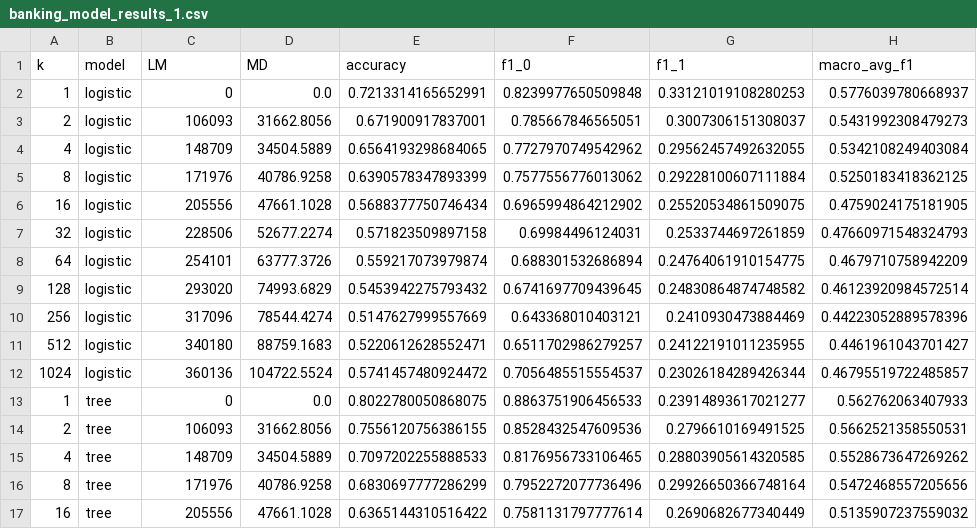
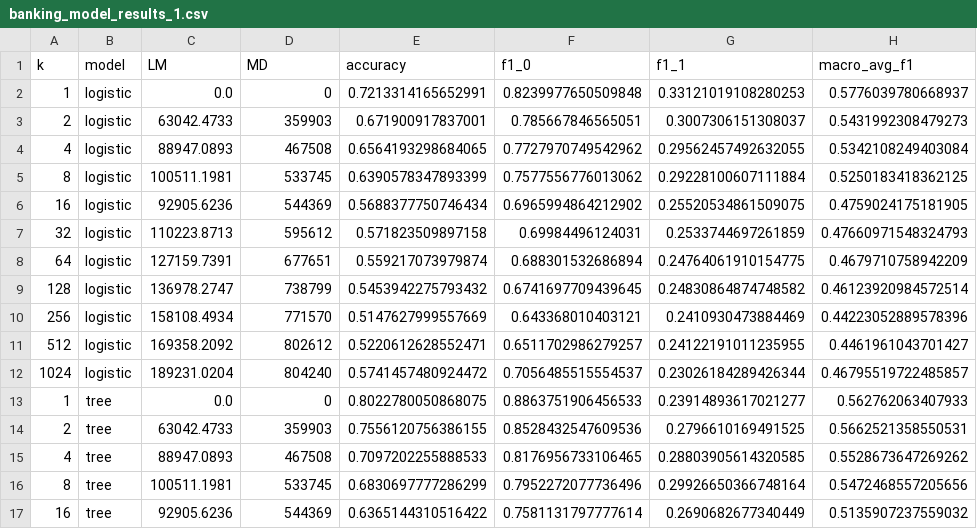
Before and after one commit to idilissever/comp430project, a CSV file: results/banking_model_results_1.csv, drawn as a sheet; only a part is shown; the diff covers the shown part only; the diff names each change by its address in the sheet, - before the commit and + after, or states it on an @@ line.

Commit message:
data visuals added, deleted some unnecassary folders

```diff
--- a/results/banking_model_results_1.csv
+++ b/results/banking_model_results_1.csv
-C2 (LM): 0
+C2 (LM): 0.0
-D2 (MD): 0.0
+D2 (MD): 0
-C3 (LM): 106093
+C3 (LM): 63042.4733
-D3 (MD): 31662.8056
+D3 (MD): 359903
-C4 (LM): 148709
+C4 (LM): 88947.0893
-D4 (MD): 34504.5889
+D4 (MD): 467508
-C5 (LM): 171976
+C5 (LM): 100511.1981
-D5 (MD): 40786.9258
+D5 (MD): 533745
-C6 (LM): 205556
+C6 (LM): 92905.6236
-D6 (MD): 47661.1028
+D6 (MD): 544369
-C7 (LM): 228506
+C7 (LM): 110223.8713
-D7 (MD): 52677.2274
+D7 (MD): 595612
-C8 (LM): 254101
+C8 (LM): 127159.7391
-D8 (MD): 63777.3726
+D8 (MD): 677651
-C9 (LM): 293020
+C9 (LM): 136978.2747
-D9 (MD): 74993.6829
+D9 (MD): 738799
-C10 (LM): 317096
+C10 (LM): 158108.4934
-D10 (MD): 78544.4274
+D10 (MD): 771570
-C11 (LM): 340180
+C11 (LM): 169358.2092
-D11 (MD): 88759.1683
+D11 (MD): 802612
-C12 (LM): 360136
+C12 (LM): 189231.0204
-D12 (MD): 104722.5524
+D12 (MD): 804240
-C13 (LM): 0
+C13 (LM): 0.0
-D13 (MD): 0.0
+D13 (MD): 0
-C14 (LM): 106093
+C14 (LM): 63042.4733
-D14 (MD): 31662.8056
+D14 (MD): 359903
-C15 (LM): 148709
+C15 (LM): 88947.0893
-D15 (MD): 34504.5889
+D15 (MD): 467508
-C16 (LM): 171976
+C16 (LM): 100511.1981
-D16 (MD): 40786.9258
+D16 (MD): 533745
-C17 (LM): 205556
+C17 (LM): 92905.6236
-D17 (MD): 47661.1028
+D17 (MD): 544369
```
Also changed, not shown: 100 edited cells elsewhere in this file, results/adult_model_results_1.csv, 25 other files.
